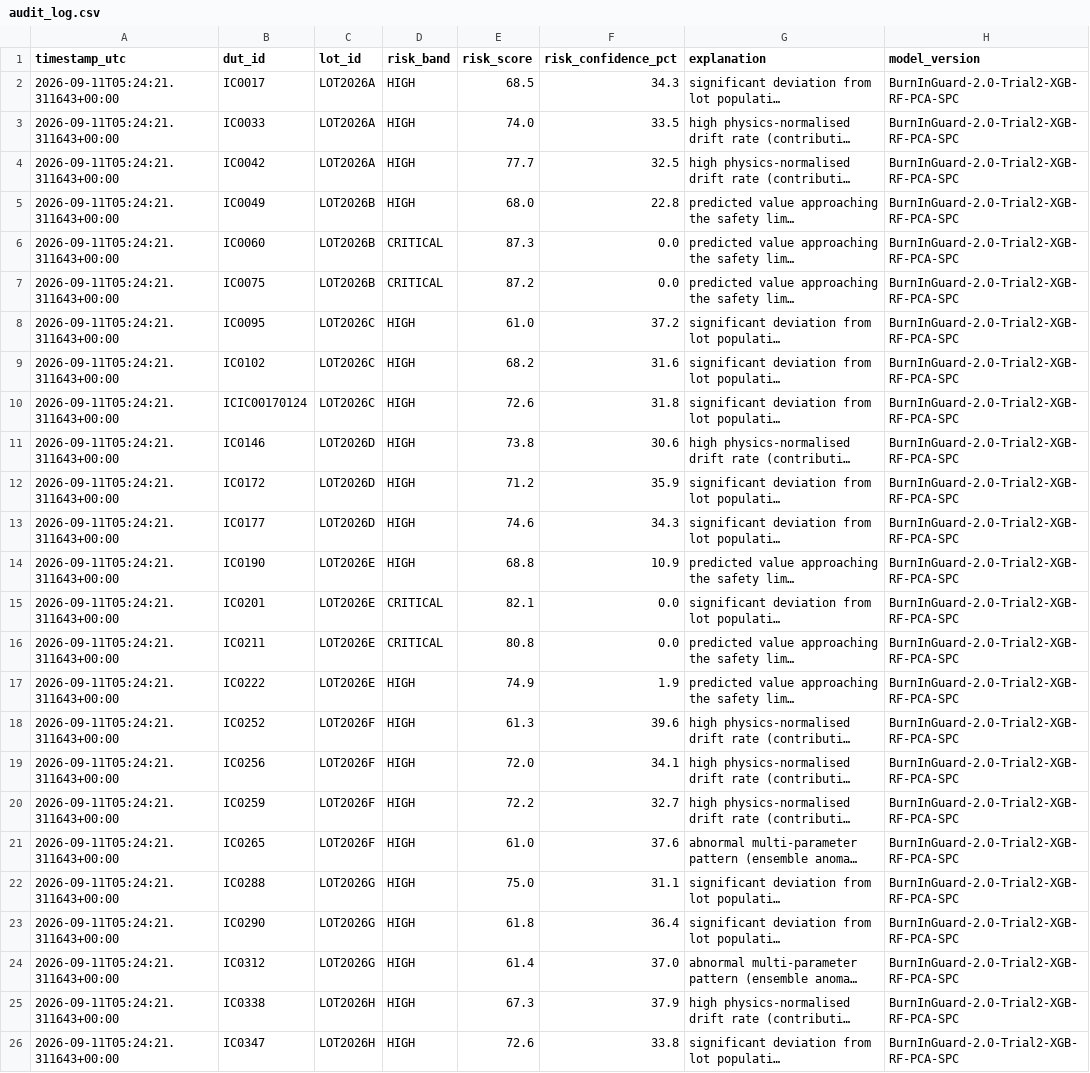
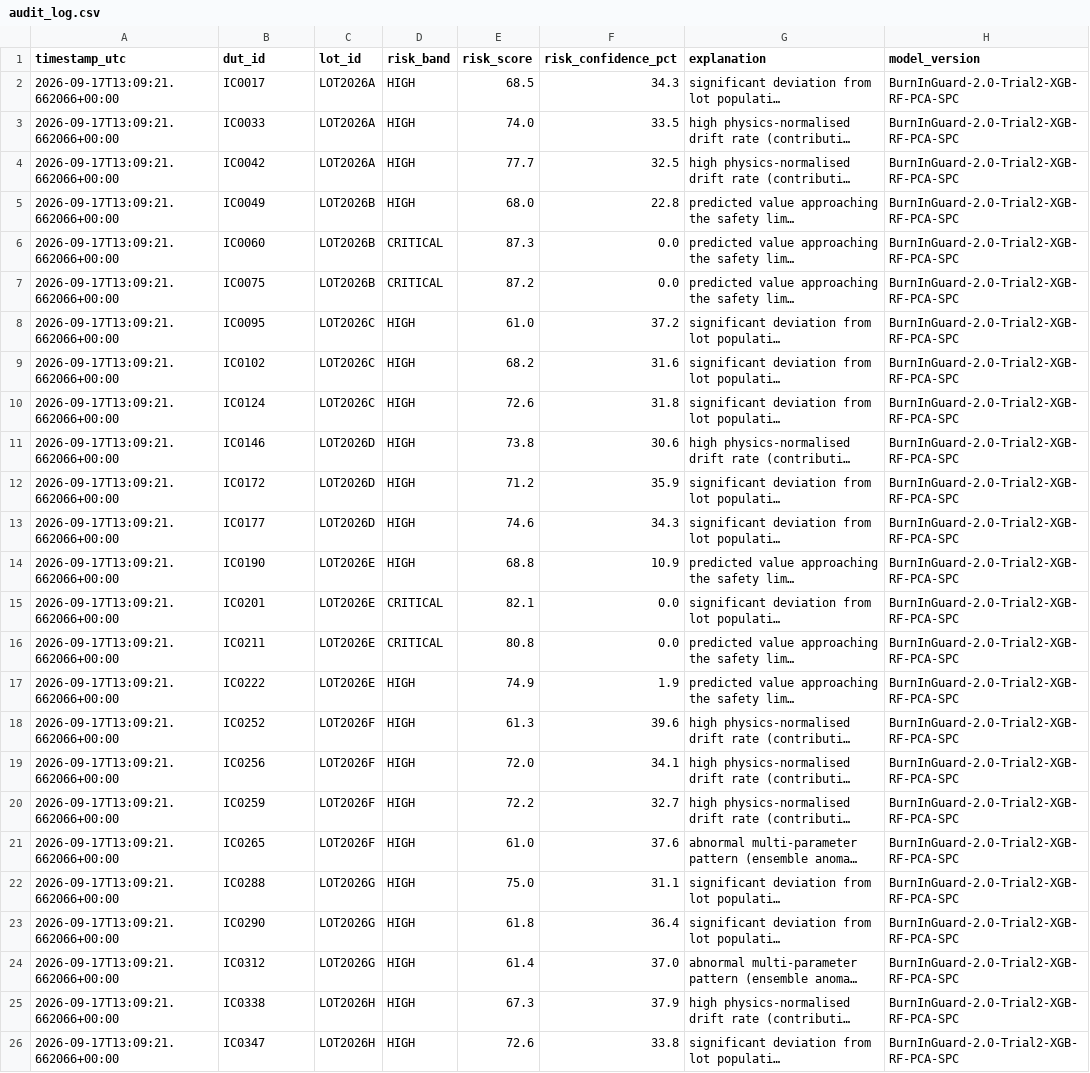
Before and after one commit to vinaiprasanna/LatentGaurd_AI, a CSV file: prototype-1/outputs/audit_log.csv, drawn as a sheet; long unchanged cells end in …; the diff names each change by its address in the sheet, - before the commit and + after, or states it on an @@ line.

```diff
--- a/prototype-1/outputs/audit_log.csv
+++ b/prototype-1/outputs/audit_log.csv
-A2:A26 (timestamp_utc): 2026-09-11T05:24:21.311643+00:00
+A2:A26 (timestamp_utc): 2026-09-17T13:09:21.662066+00:00
-B10 (dut_id): ICIC00170124
+B10 (dut_id): IC0124
```
Also changed, not shown: 7 other files.
